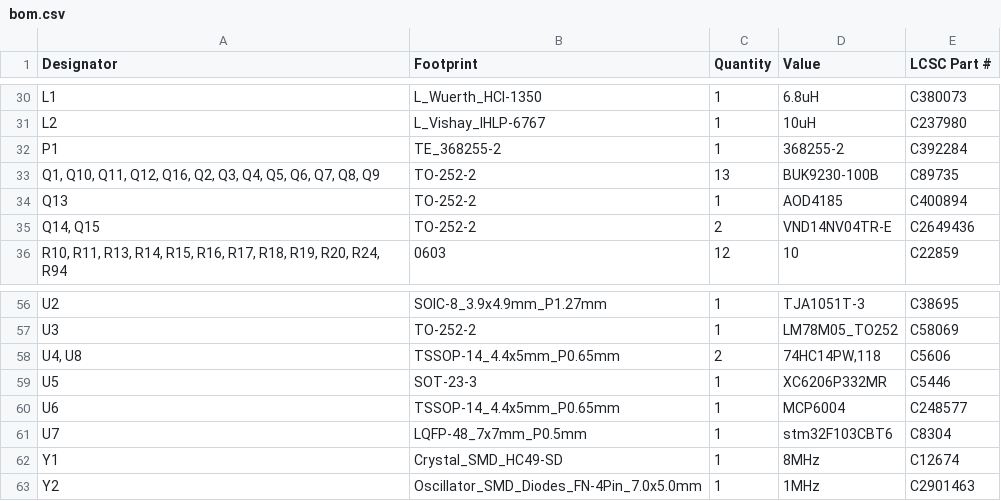
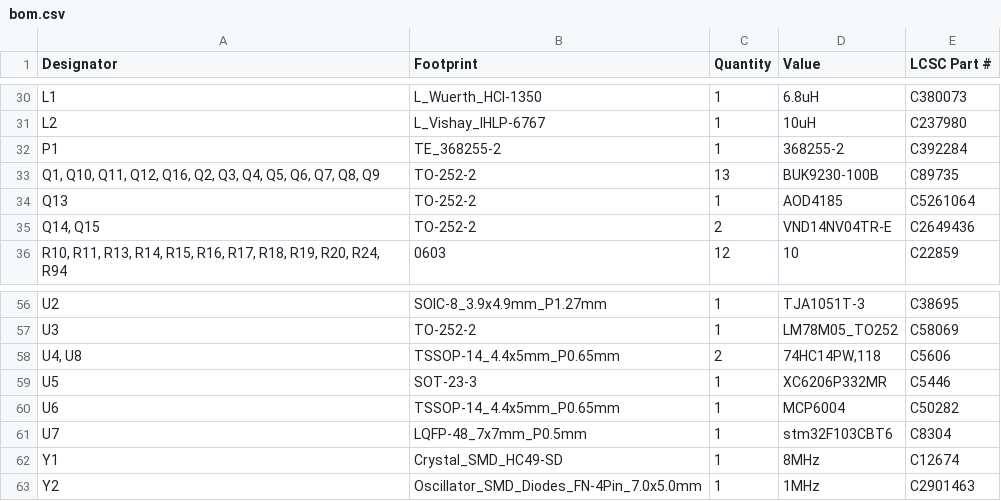
Before and after one commit to rusefi/rusefi-hardware, a CSV file: GDI-4ch/gerber/rev. d/bom.csv, drawn as a sheet; only a part is shown, gaps mark what is left out.

Commit message:
re-order GDI4 rev D fix #250

```diff
--- a/GDI-4ch/gerber/rev. d/bom.csv
+++ b/GDI-4ch/gerber/rev. d/bom.csv
@@ -33,3 +33,3 @@ P1,TE_368255-2,1,368255-2,C392284
 "Q1, Q10, Q11, Q12, Q16, Q2, Q3, Q4, Q5, Q6, Q7, Q8, Q9",TO-252-2,13,BUK9230-100B,C89735
-Q13,TO-252-2,1,AOD4185,C400894
+Q13,TO-252-2,1,AOD4185,C5261064
 "Q14, Q15",TO-252-2,2,VND14NV04TR-E,C2649436
@@ -59,3 +59,3 @@ U3,TO-252-2,1,LM78M05_TO252,C58069
 U5,SOT-23-3,1,XC6206P332MR,C5446
-U6,TSSOP-14_4.4x5mm_P0.65mm,1,MCP6004,C248577
+U6,TSSOP-14_4.4x5mm_P0.65mm,1,MCP6004,C50282
 U7,LQFP-48_7x7mm_P0.5mm,1,stm32F103CBT6,C8304
```
